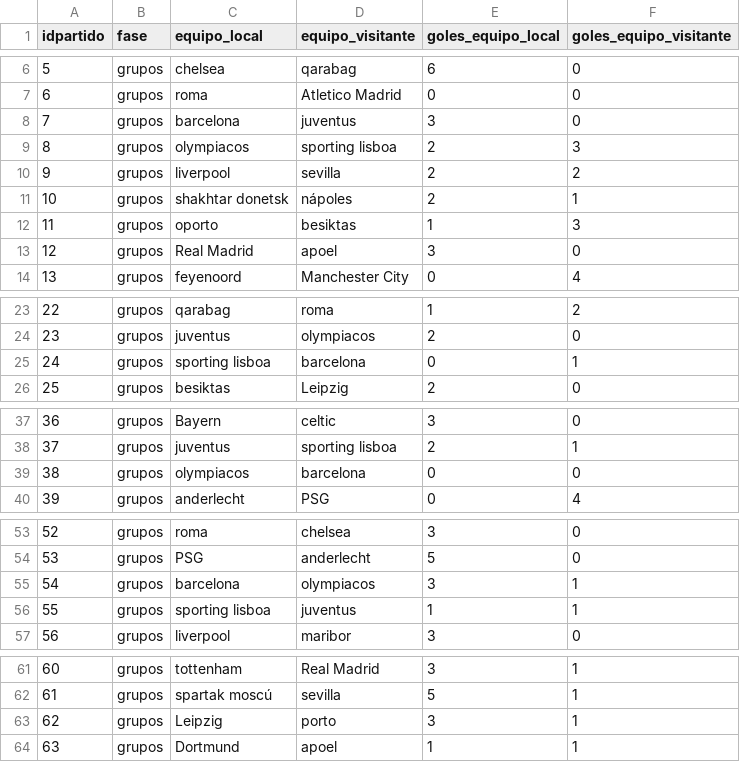
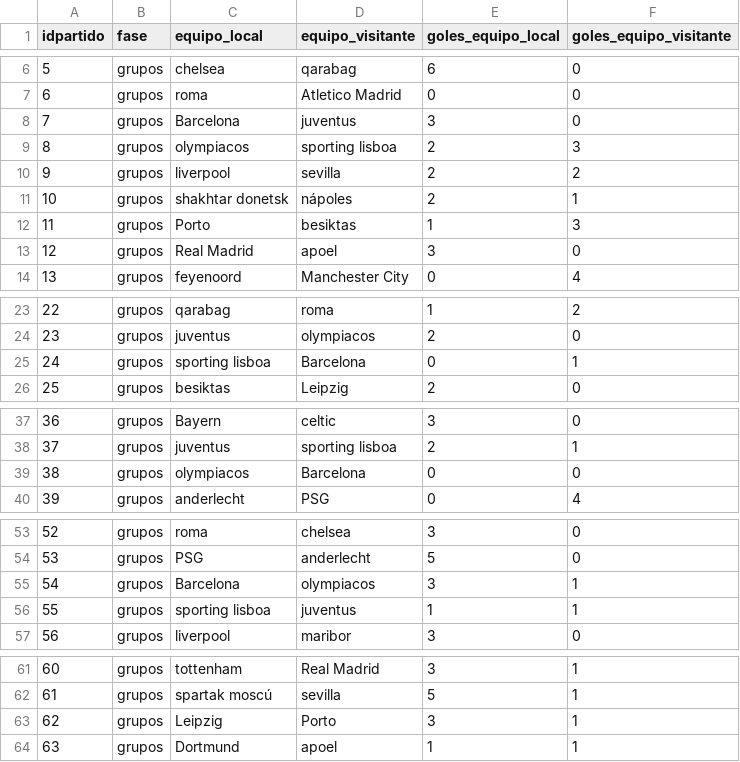
Before and after one commit to joseluis031/Analisis_Datos_db, a CSV file: otros/2017-2018.csv, drawn as a sheet; only a part is shown, gaps mark what is left out; the diff covers the shown part only.

```diff
--- a/otros/2017-2018.csv
+++ b/otros/2017-2018.csv
@@ -7,3 +7,3 @@ idpartido,fase,equipo_local,equipo_visitante,goles_equipo_local,goles_equipo_vis
 6,grupos,roma,Atletico Madrid,0,0
-7,grupos,barcelona,juventus,3,0
+7,grupos,Barcelona,juventus,3,0
 8,grupos,olympiacos,sporting lisboa,2,3
@@ -11,3 +11,3 @@ idpartido,fase,equipo_local,equipo_visitante,goles_equipo_local,goles_equipo_vis
 10,grupos,shakhtar donetsk,nápoles,2,1
-11,grupos,oporto,besiktas,1,3
+11,grupos,Porto,besiktas,1,3
 12,grupos,Real Madrid,apoel,3,0
@@ -24,3 +24,3 @@ idpartido,fase,equipo_local,equipo_visitante,goles_equipo_local,goles_equipo_vis
 23,grupos,juventus,olympiacos,2,0
-24,grupos,sporting lisboa,barcelona,0,1
+24,grupos,sporting lisboa,Barcelona,0,1
 25,grupos,besiktas,Leipzig,2,0
@@ -38,3 +38,3 @@ idpartido,fase,equipo_local,equipo_visitante,goles_equipo_local,goles_equipo_vis
 37,grupos,juventus,sporting lisboa,2,1
-38,grupos,olympiacos,barcelona,0,0
+38,grupos,olympiacos,Barcelona,0,0
 39,grupos,anderlecht,PSG,0,4
@@ -54,3 +54,3 @@ idpartido,fase,equipo_local,equipo_visitante,goles_equipo_local,goles_equipo_vis
 53,grupos,PSG,anderlecht,5,0
-54,grupos,barcelona,olympiacos,3,1
+54,grupos,Barcelona,olympiacos,3,1
 55,grupos,sporting lisboa,juventus,1,1
@@ -62,3 +62,3 @@ idpartido,fase,equipo_local,equipo_visitante,goles_equipo_local,goles_equipo_vis
 61,grupos,spartak moscú,sevilla,5,1
-62,grupos,Leipzig,porto,3,1
+62,grupos,Leipzig,Porto,3,1
 63,grupos,Dortmund,apoel,1,1
```
Also changed, not shown: 11 edited cells elsewhere in this file, otros/2018-2019.csv, 1 other file.
